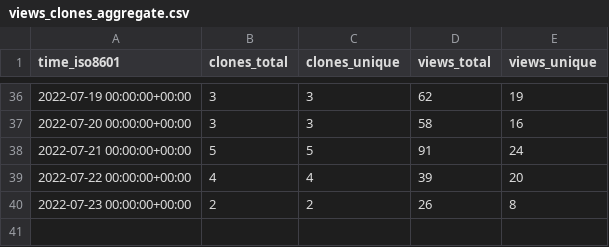
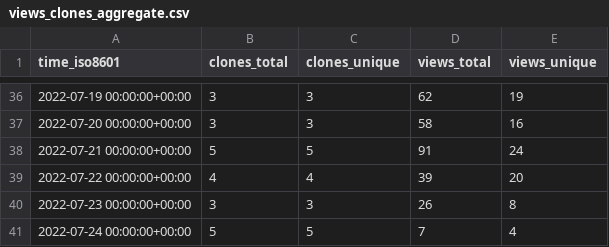
Before and after one commit to aws-samples/aws-customer-playbook-framework, a CSV file: aws-samples/aws-customer-playbook-framework/ghrs-data/views_clones_aggregate.csv, drawn as a sheet; only a part is shown, gaps mark what is left out.

```diff
--- a/aws-samples/aws-customer-playbook-framework/ghrs-data/views_clones_aggregate.csv
+++ b/aws-samples/aws-customer-playbook-framework/ghrs-data/views_clones_aggregate.csv
@@ -39,2 +39,3 @@ time_iso8601,clones_total,clones_unique,views_total,views_unique
 2022-07-22 00:00:00+00:00,4,4,39,20
-2022-07-23 00:00:00+00:00,2,2,26,8
+2022-07-23 00:00:00+00:00,3,3,26,8
+2022-07-24 00:00:00+00:00,5,5,7,4
```
Also changed, not shown: 1 other file.
